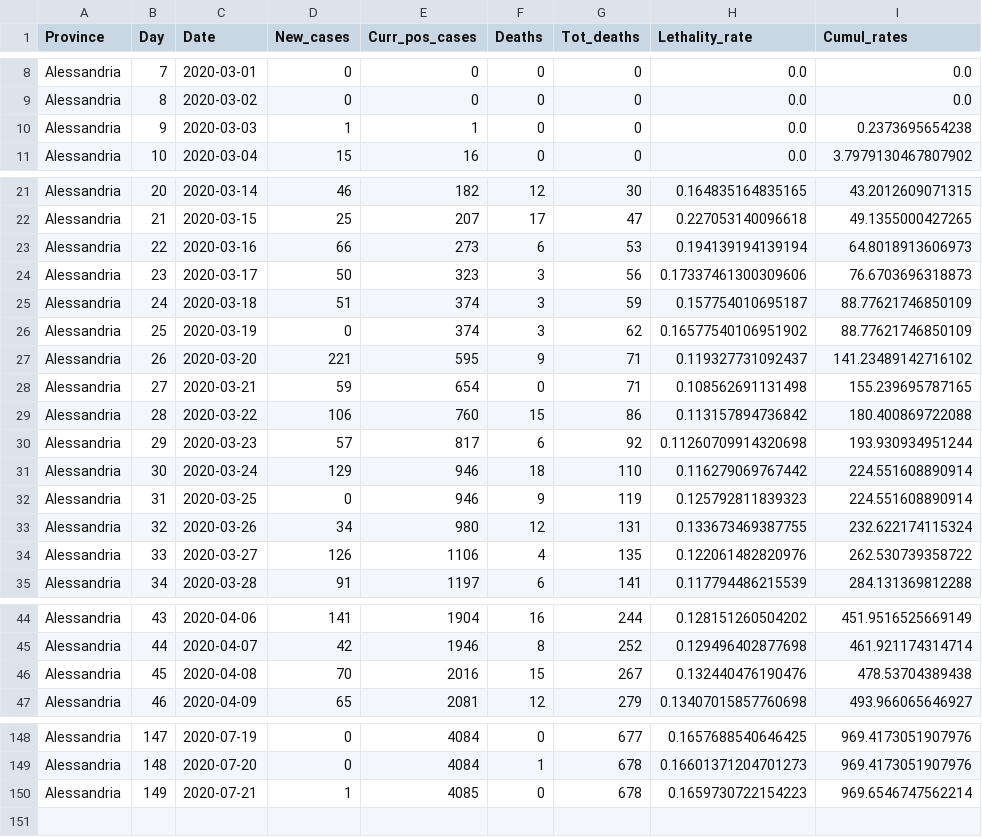
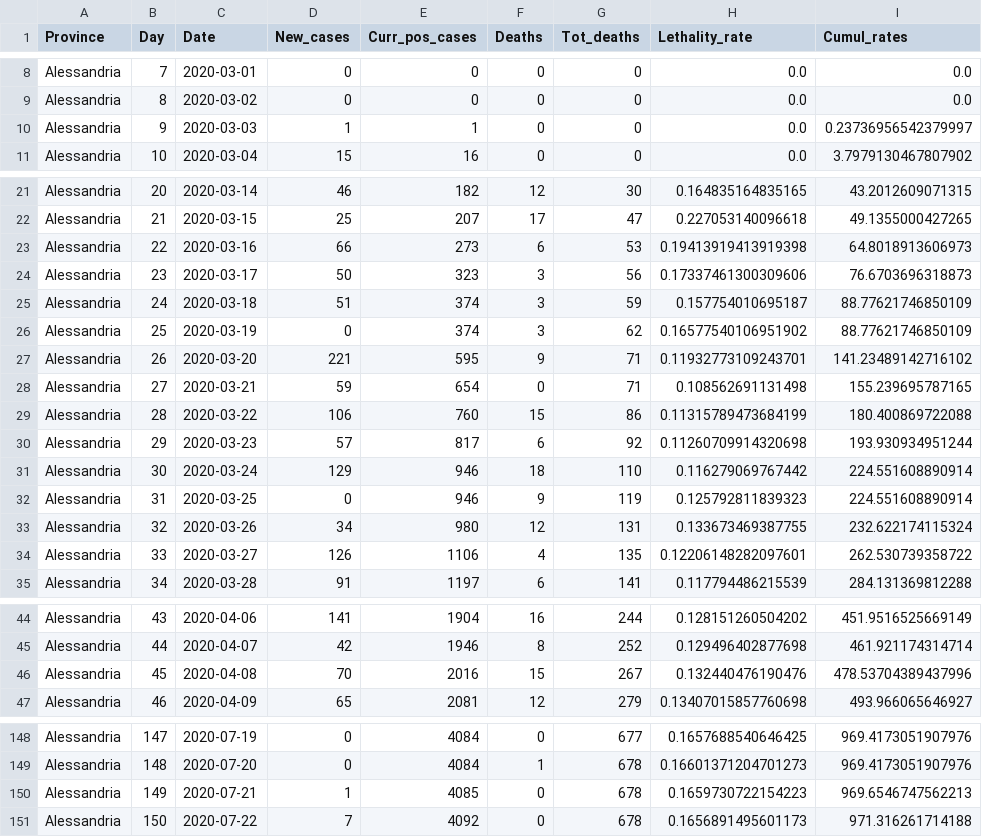
Before and after one commit to CEEDS-DEMM/COVID-Pro-Dataset, a CSV file: Deaths_Piemonte/alessandria.csv, drawn as a sheet; only a part is shown, gaps mark what is left out; the diff covers the shown part only.

```diff
--- a/Deaths_Piemonte/alessandria.csv
+++ b/Deaths_Piemonte/alessandria.csv
@@ -9,3 +9,3 @@ Alessandria,7,2020-03-01,0,0,0,0,0.0,0.0
 Alessandria,8,2020-03-02,0,0,0,0,0.0,0.0
-Alessandria,9,2020-03-03,1,1,0,0,0.0,0.2373695654238
+Alessandria,9,2020-03-03,1,1,0,0,0.0,0.23736956542379997
 Alessandria,10,2020-03-04,15,16,0,0,0.0,3.7979130467807902
@@ -22,3 +22,3 @@ Alessandria,20,2020-03-14,46,182,12,30,0.164835164835165,43.2012609071315
 Alessandria,21,2020-03-15,25,207,17,47,0.227053140096618,49.1355000427265
-Alessandria,22,2020-03-16,66,273,6,53,0.194139194139194,64.8018913606973
+Alessandria,22,2020-03-16,66,273,6,53,0.19413919413919398,64.8018913606973
 Alessandria,23,2020-03-17,50,323,3,56,0.17337461300309606,76.6703696318873
@@ -26,5 +26,5 @@ Alessandria,24,2020-03-18,51,374,3,59,0.157754010695187,88.77621746850109
 Alessandria,25,2020-03-19,0,374,3,62,0.16577540106951902,88.77621746850109
-Alessandria,26,2020-03-20,221,595,9,71,0.119327731092437,141.23489142716102
+Alessandria,26,2020-03-20,221,595,9,71,0.11932773109243701,141.23489142716102
 Alessandria,27,2020-03-21,59,654,0,71,0.108562691131498,155.239695787165
-Alessandria,28,2020-03-22,106,760,15,86,0.113157894736842,180.400869722088
+Alessandria,28,2020-03-22,106,760,15,86,0.11315789473684199,180.400869722088
 Alessandria,29,2020-03-23,57,817,6,92,0.11260709914320698,193.930934951244
@@ -33,3 +33,3 @@ Alessandria,31,2020-03-25,0,946,9,119,0.125792811839323,224.551608890914
 Alessandria,32,2020-03-26,34,980,12,131,0.133673469387755,232.622174115324
-Alessandria,33,2020-03-27,126,1106,4,135,0.122061482820976,262.530739358722
+Alessandria,33,2020-03-27,126,1106,4,135,0.12206148282097601,262.530739358722
 Alessandria,34,2020-03-28,91,1197,6,141,0.117794486215539,284.131369812288
@@ -45,3 +45,3 @@ Alessandria,43,2020-04-06,141,1904,16,244,0.128151260504202,451.9516525669149
 Alessandria,44,2020-04-07,42,1946,8,252,0.129496402877698,461.921174314714
-Alessandria,45,2020-04-08,70,2016,15,267,0.132440476190476,478.53704389438
+Alessandria,45,2020-04-08,70,2016,15,267,0.132440476190476,478.53704389437996
 Alessandria,46,2020-04-09,65,2081,12,279,0.13407015857760698,493.966065646927
@@ -149,2 +149,3 @@ Alessandria,147,2020-07-19,0,4084,0,677,0.1657688540646425,969.4173051907976
 Alessandria,148,2020-07-20,0,4084,1,678,0.16601371204701273,969.4173051907976
-Alessandria,149,2020-07-21,1,4085,0,678,0.1659730722154223,969.6546747562214
+Alessandria,149,2020-07-21,1,4085,0,678,0.1659730722154223,969.6546747562213
+Alessandria,150,2020-07-22,7,4092,0,678,0.1656891495601173,971.316261714188
```
Also changed, not shown: 1 edited cell elsewhere in this file, Deaths_Piemonte/asti.csv, Deaths_Piemonte/novara.csv, 30 other files.
